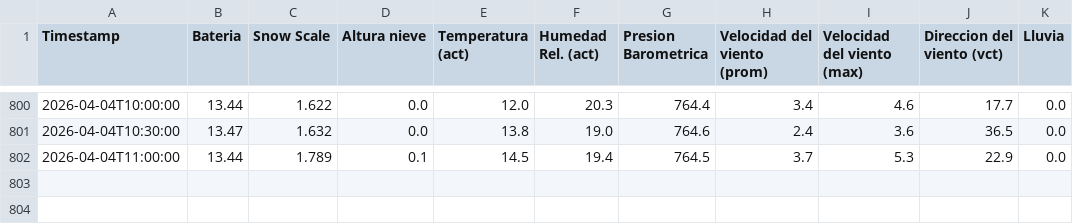
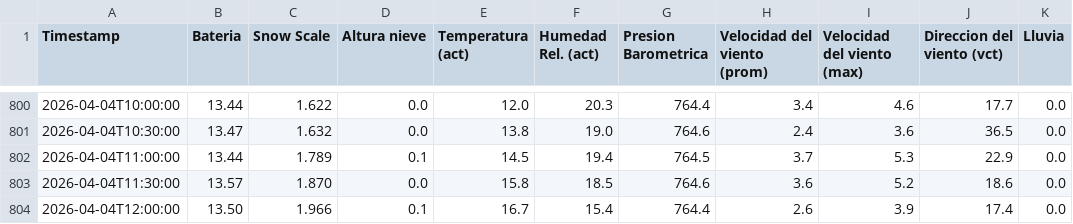
Before and after one commit to Oper296/estacion_meteorologica, a CSV file: REPORTE_ESTACION_POWERBI.csv, drawn as a sheet; only a part is shown, gaps mark what is left out.

Commit message:
Auto-update 2026-04-04 12:24

```diff
--- a/REPORTE_ESTACION_POWERBI.csv
+++ b/REPORTE_ESTACION_POWERBI.csv
@@ -802 +802,3 @@ Timestamp,Bateria,Snow Scale,Altura nieve,Temperatura (act),Humedad Rel. (act),P
 2026-04-04T11:00:00,13.44,1.789,0.1,14.5,19.4,764.5,3.7,5.3,22.9,0.0
+2026-04-04T11:30:00,13.57,1.870,0.0,15.8,18.5,764.6,3.6,5.2,18.6,0.0
+2026-04-04T12:00:00,13.50,1.966,0.1,16.7,15.4,764.4,2.6,3.9,17.4,0.0
```
